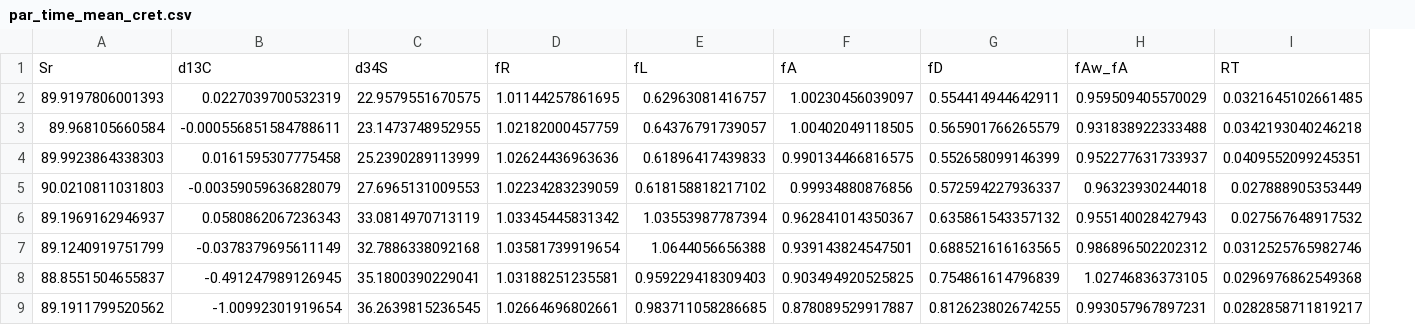
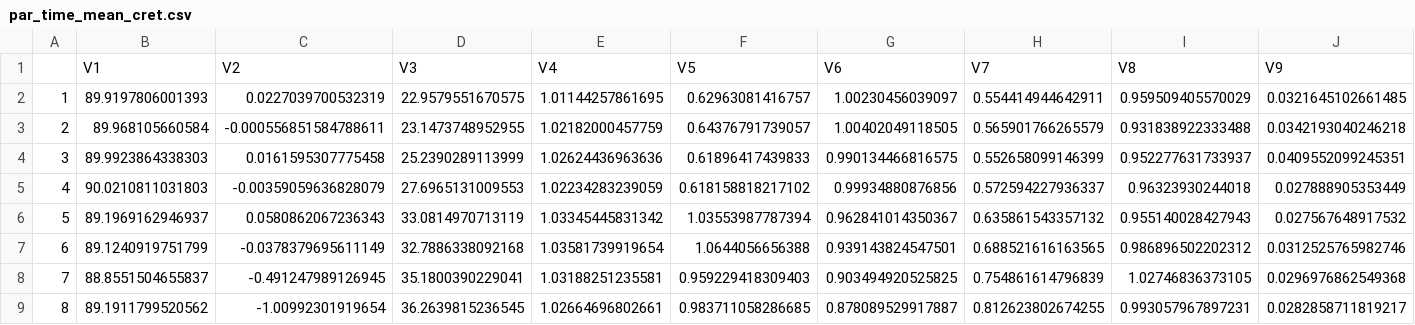
Before and after one commit to tonyewong/GEOCARB-calibration, a CSV file: R/par_time_mean_cret.csv, drawn as a sheet; only a part is shown; removed rows and columns are numbered as before the commit, all else as after; rows hold the shown columns only; the diff names each change by its address in the sheet, - before the commit and + after, or states it on an @@ line.

```diff
--- a/R/par_time_mean_cret.csv
+++ b/R/par_time_mean_cret.csv
+column A, rows 2-9: 1 | 2 | 3 | 4 | 5 | 6 | 7 | 8
-row 1: Sr | d13C | d34S | fR | fL | fA | fD | fAw_fA | RT
+row 1:  | V1 | V2 | V3 | V4 | V5 | V6 | V7 | V8 | V9
```
Also changed, not shown: 5 other files.
